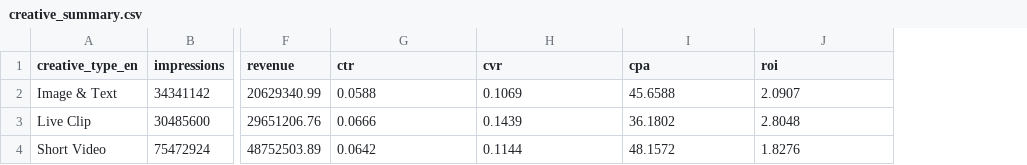
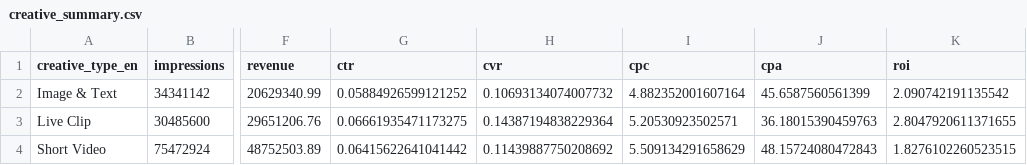
Before and after one commit to reghtty/ad_campaign_analysis, a CSV file: data/clean/creative_summary.csv, drawn as a sheet; only a part is shown, gaps mark what is left out; addresses are those after the commit; the diff names each change by its address in the sheet, - before the commit and + after, or states it on an @@ line.

```diff
--- a/data/clean/creative_summary.csv
+++ b/data/clean/creative_summary.csv
+column I (cpc), rows 2-4: 4.882352001607164 | 5.20530923502571 | 5.509134291658629
-G2 (ctr): 0.0588
+G2 (ctr): 0.05884926599121252
-H2 (cvr): 0.1069
+H2 (cvr): 0.10693134074007732
-J2 (cpa): 45.6588
+J2 (cpa): 45.6587560561399
-K2 (roi): 2.0907
+K2 (roi): 2.090742191135542
-G3 (ctr): 0.0666
+G3 (ctr): 0.06661935471173275
-H3 (cvr): 0.1439
+H3 (cvr): 0.14387194838229364
-J3 (cpa): 36.1802
+J3 (cpa): 36.18015390459763
-K3 (roi): 2.8048
+K3 (roi): 2.8047920611371655
-G4 (ctr): 0.0642
+G4 (ctr): 0.06415622641041442
-H4 (cvr): 0.1144
+H4 (cvr): 0.11439887750208692
-J4 (cpa): 48.1572
+J4 (cpa): 48.15724080472843
-K4 (roi): 1.8276
+K4 (roi): 1.8276102260523515
```
Also changed, not shown: data/clean/audience_summary.csv, data/clean/platform_summary.csv, 6 other files.
